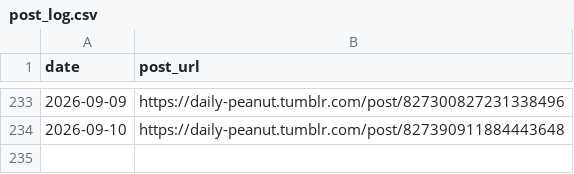
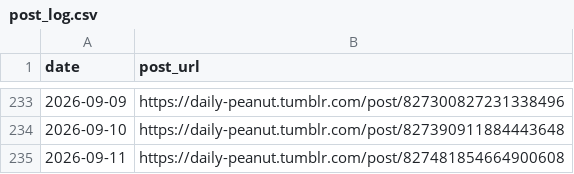
Before and after one commit to bipathy/DailyPeanut, a CSV file: post_log.csv, drawn as a sheet; only a part is shown, gaps mark what is left out; the diff names each change by its address in the sheet, - before the commit and + after, or states it on an @@ line.

```diff
--- a/post_log.csv
+++ b/post_log.csv
+row 235: 2026-09-11 | https://daily-peanut.tumblr.com/post/827481854664900608
```
